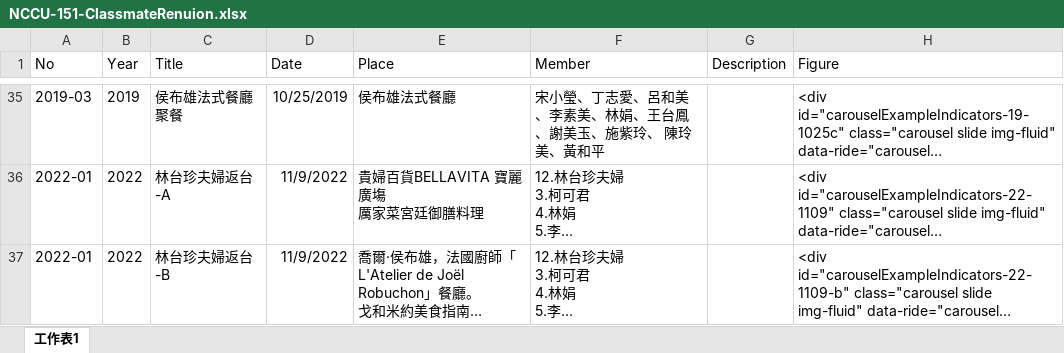
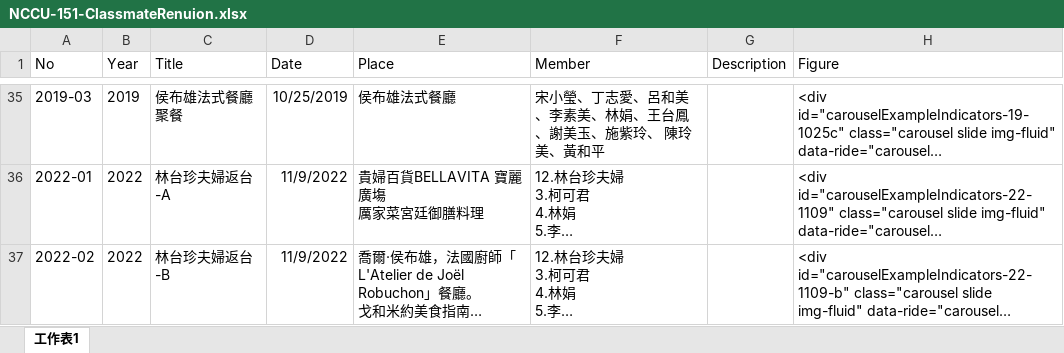
Before and after one commit to TCWang/NCCUBkAlumni, an Excel workbook: db/NCCU-151-ClassmateRenuion.xlsx, sheet 工作表1, drawn as a sheet; only a part is shown, gaps mark what is left out; long unchanged cells end in …; values as stored, in another font and other column widths than the file's, no borders; the diff covers the shown part only; the diff names each change by its address in the sheet, - before the commit and + after, or states it on an @@ line.

```diff
--- a/db/NCCU-151-ClassmateRenuion.xlsx (sheet 工作表1)
+++ b/db/NCCU-151-ClassmateRenuion.xlsx (sheet 工作表1)
-A37 (No): 2022-01
+A37 (No): 2022-02
```
Also changed, not shown: 1 added row elsewhere in this sheet, 23 other files.
